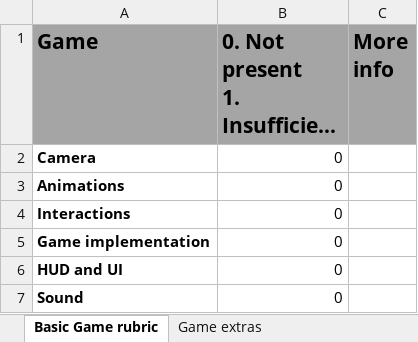
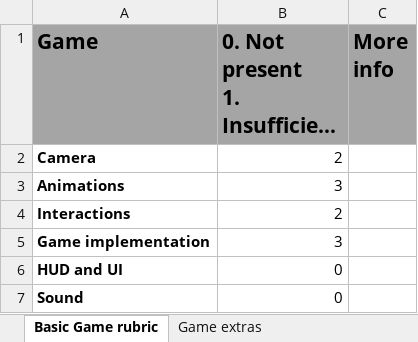
Before and after one commit to BrenainnVanhaverbeke/Programming2, an Excel workbook: Super Castlevania 4/Vanhaverbeke_Brenainn_Super_Castlevania_IV.xlsx, sheet Basic Game rubric, drawn as a sheet; long unchanged cells end in …; values as stored, in another font and other column widths than the file's, no borders; the diff names each change by its address in the sheet, - before the commit and + after, or states it on an @@ line.

```diff
--- a/Super Castlevania 4/Vanhaverbeke_Brenainn_Super_Castlevania_IV.xlsx (sheet Basic Game rubric)
+++ b/Super Castlevania 4/Vanhaverbeke_Brenainn_Super_Castlevania_IV.xlsx (sheet Basic Game rubric)
-B2: 0
+B2: 2
-B3: 0
+B3: 3
-B4: 0
+B4: 2
-B5: 0
+B5: 3
```
Also changed, not shown: sheet Game extras, 13 other files.
